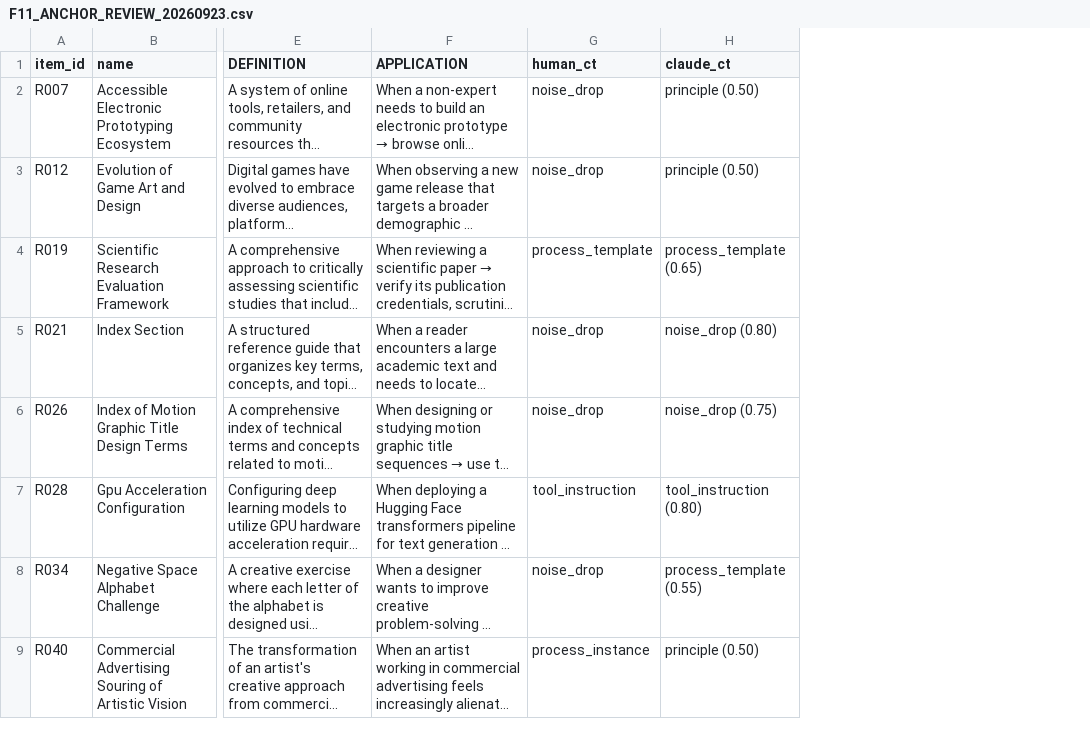
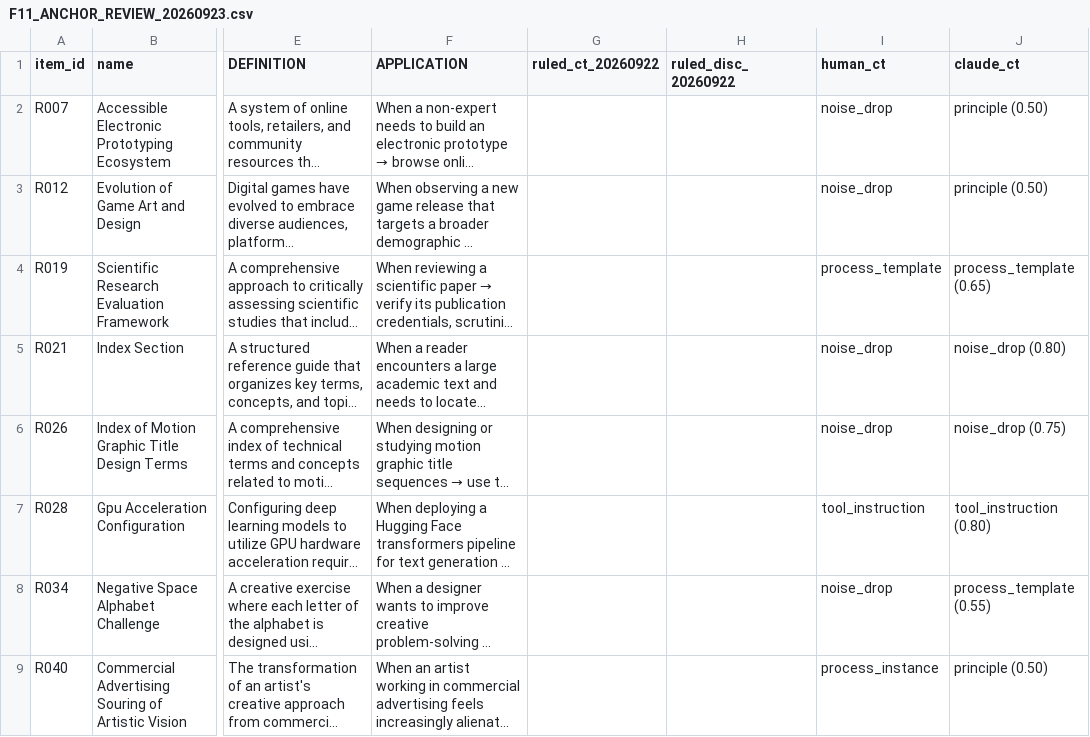
Before and after one commit to kafkesque/maxwell-os, a CSV file: governance/F11_ANCHOR_REVIEW_20260923.csv, drawn as a sheet; only a part is shown, gaps mark what is left out; long unchanged cells end in …; the diff names each change by its address in the sheet, - before the commit and + after, or states it on an @@ line.

Commit message:
F-11 anchor review: carry the owner's 22-Sep CT/DISC rulings in as read-only context columns

```diff
--- a/governance/F11_ANCHOR_REVIEW_20260923.csv
+++ b/governance/F11_ANCHOR_REVIEW_20260923.csv
+column G (ruled_ct_20260922), empty
+column H (ruled_disc_20260922), empty
```
Also changed, not shown: 3 other files.
